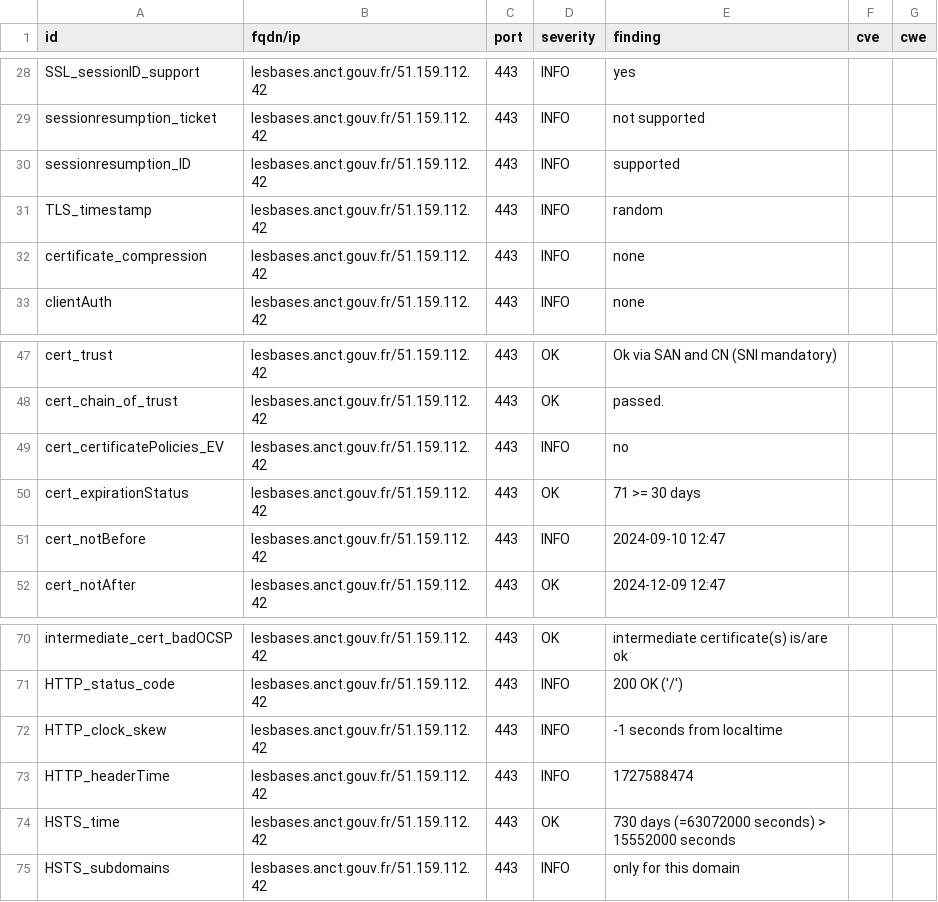
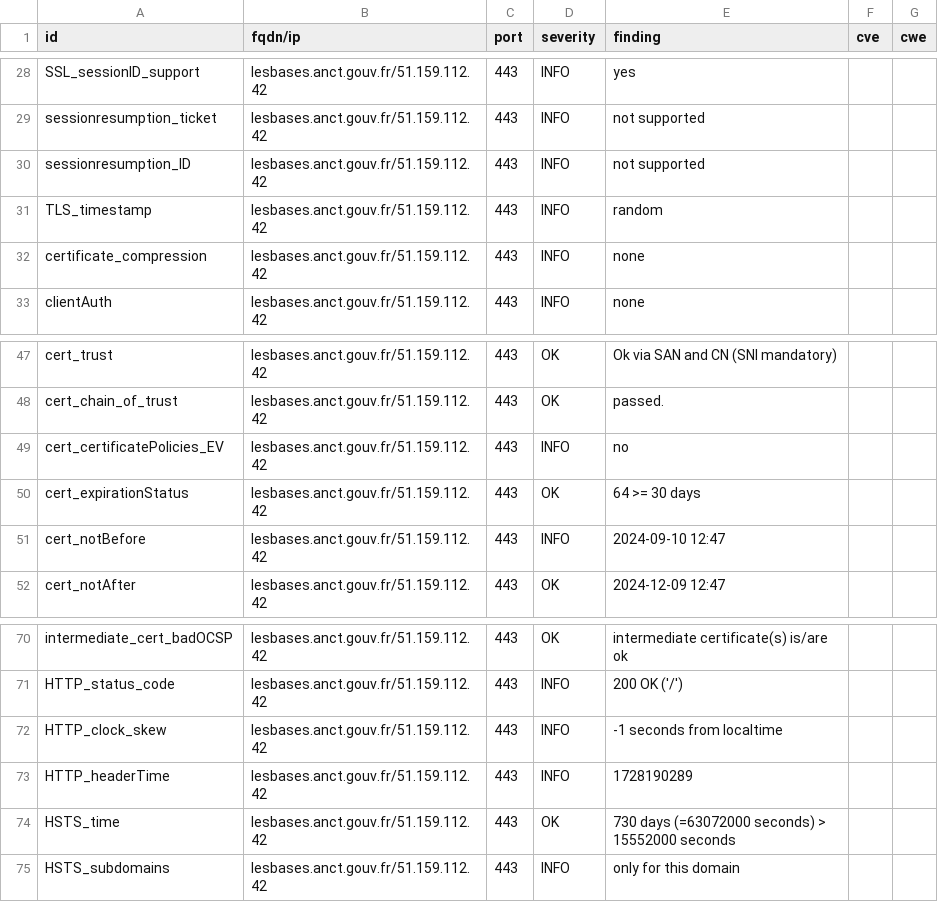
Before and after one commit to Inclusion-Numerique/dashlord, a CSV file: results/aHR0cHM6Ly9sZXNiYXNlcy5hbmN0LmdvdXYuZnIv/testssl.csv, drawn as a sheet; only a part is shown, gaps mark what is left out.

```diff
--- a/results/aHR0cHM6Ly9sZXNiYXNlcy5hbmN0LmdvdXYuZnIv/testssl.csv
+++ b/results/aHR0cHM6Ly9sZXNiYXNlcy5hbmN0LmdvdXYuZnIv/testssl.csv
@@ -29,3 +29,3 @@
 "sessionresumption_ticket","lesbases.anct.gouv.fr/51.159.112.42","443","INFO","not supported","",""
-"sessionresumption_ID","lesbases.anct.gouv.fr/51.159.112.42","443","INFO","supported","",""
+"sessionresumption_ID","lesbases.anct.gouv.fr/51.159.112.42","443","INFO","not supported","",""
 "TLS_timestamp","lesbases.anct.gouv.fr/51.159.112.42","443","INFO","random","",""
@@ -49,3 +49,3 @@
 "cert_certificatePolicies_EV","lesbases.anct.gouv.fr/51.159.112.42","443","INFO","no","",""
-"cert_expirationStatus","lesbases.anct.gouv.fr/51.159.112.42","443","OK","71 >= 30 days","",""
+"cert_expirationStatus","lesbases.anct.gouv.fr/51.159.112.42","443","OK","64 >= 30 days","",""
 "cert_notBefore","lesbases.anct.gouv.fr/51.159.112.42","443","INFO","2024-09-10 12:47","",""
@@ -72,3 +72,3 @@
 "HTTP_clock_skew","lesbases.anct.gouv.fr/51.159.112.42","443","INFO","-1 seconds from localtime","",""
-"HTTP_headerTime","lesbases.anct.gouv.fr/51.159.112.42","443","INFO","1727588474","",""
+"HTTP_headerTime","lesbases.anct.gouv.fr/51.159.112.42","443","INFO","1728190289","",""
 "HSTS_time","lesbases.anct.gouv.fr/51.159.112.42","443","OK","730 days (=63072000 seconds) > 15552000 seconds","",""
```
Also changed, not shown: 13 other files.
